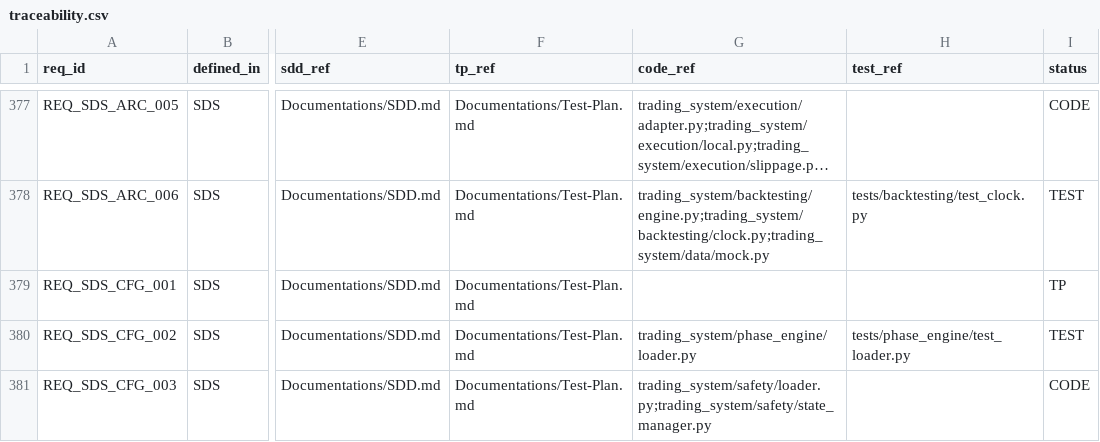
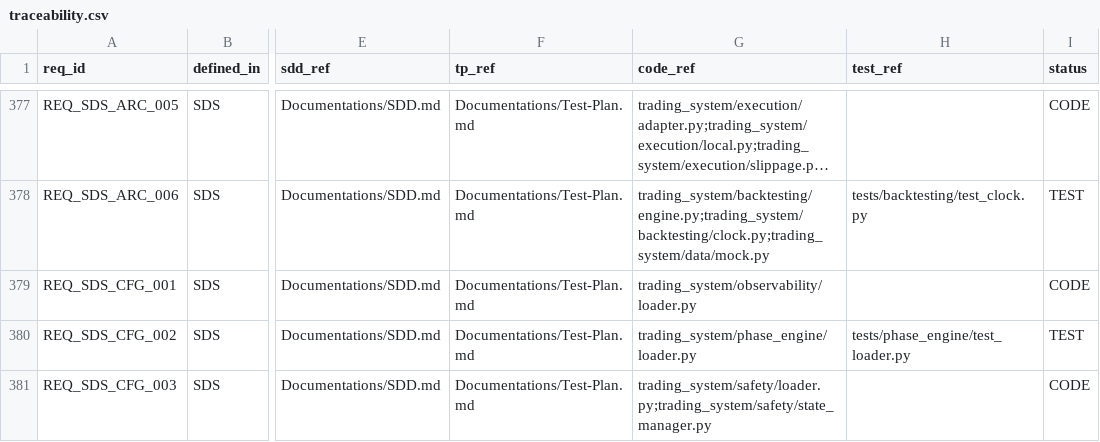
Before and after one commit to lfazio/trading-bot, a CSV file: docs/traceability.csv, drawn as a sheet; only a part is shown, gaps mark what is left out; long unchanged cells end in …; the diff covers the shown part only; the diff names each change by its address in the sheet, - before the commit and + after, or states it on an @@ line.

```diff
--- a/docs/traceability.csv
+++ b/docs/traceability.csv
-G379 (code_ref): (empty)
+G379 (code_ref): trading_system/observability/loader.py
-I379 (status): TP
+I379 (status): CODE
```
Also changed, not shown: 13 edited cells elsewhere in this file, 10 other files.
